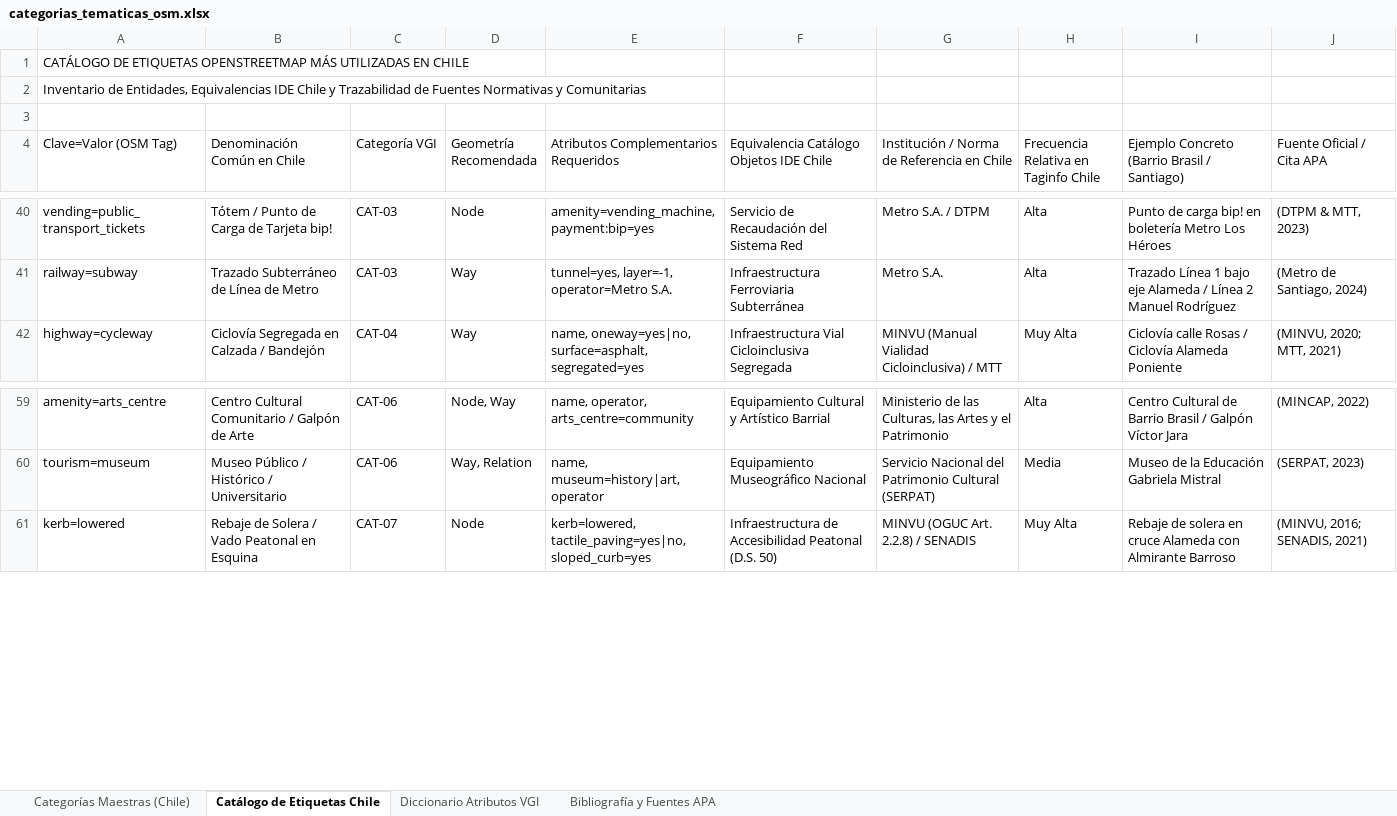
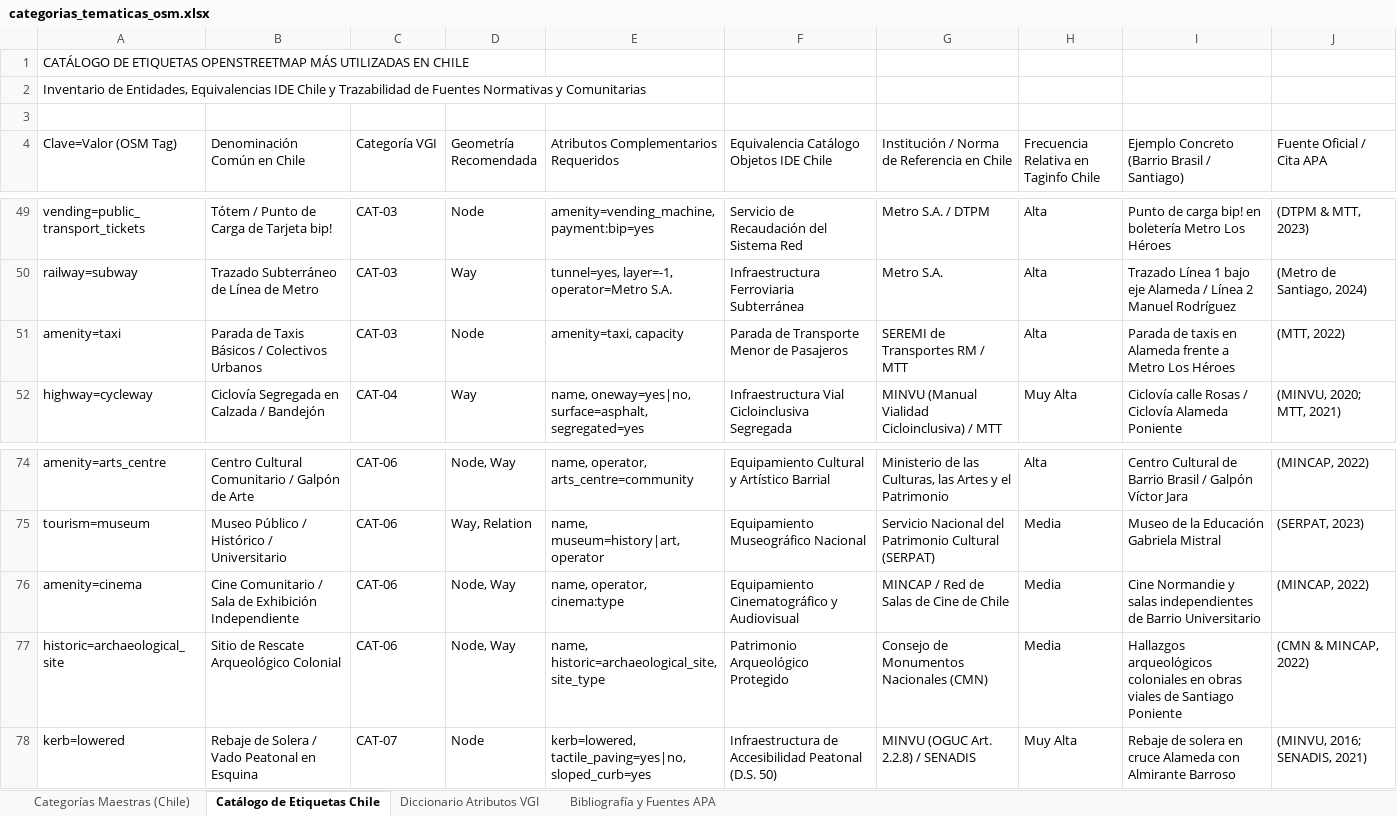
Before and after one commit to GEOJOTA/atlas_vgi_territorial, an Excel workbook: docs/categorias_tematicas_osm.xlsx, sheet Catálogo de Etiquetas Chile, drawn as a sheet; only a part is shown, gaps mark what is left out; values as stored, in another font and other column widths than the file's, no cell formats; the diff covers the shown part only; the diff names each change by its address in the sheet, - before the commit and + after, or states it on an @@ line.

Commit message:
feat(catalogo-manual): robustecer catalogo a 90 etiquetas, bibliografia a 104 citas APA e inicializacion inmediata de manual y diccionario

```diff
--- a/docs/categorias_tematicas_osm.xlsx (sheet Catálogo de Etiquetas Chile)
+++ b/docs/categorias_tematicas_osm.xlsx (sheet Catálogo de Etiquetas Chile)
+row 51: amenity=taxi | Parada de Taxis Básicos / Colectivos Urbanos | CAT-03 | Node | amenity=taxi, capacity | Parada de Transporte Menor de Pasajeros | SEREMI de Transportes RM / MTT | Alta | Parada de taxis en Alameda frente a Metro Los Héroes | (MTT, 2022)
+row 76: amenity=cinema | Cine Comunitario / Sala de Exhibición Independiente | CAT-06 | Node, Way | name, operator, cinema:type | Equipamiento Cinematográfico y Audiovisual | MINCAP / Red de Salas de Cine de Chile | Media | Cine Normandie y salas independientes de Barrio Universitario | (MINCAP, 2022)
+row 77: historic=archaeological_site | Sitio de Rescate Arqueológico Colonial | CAT-06 | Node, Way | name, historic=archaeological_site, site_type | Patrimonio Arqueológico Protegido | Consejo de Monumentos Nacionales (CMN) | Media | Hallazgos arqueológicos coloniales en obras viales de Santiago Poniente | (CMN & MINCAP, 2022)
```
Also changed, not shown: 23 added rows and 2 moved rows elsewhere in this sheet, sheet Bibliografía y Fuentes APA, cell formats, docs/catalogo_fuentes_vgi.xlsx, docs/perfil_metadatos_vgi.xlsx, 18 other files.
